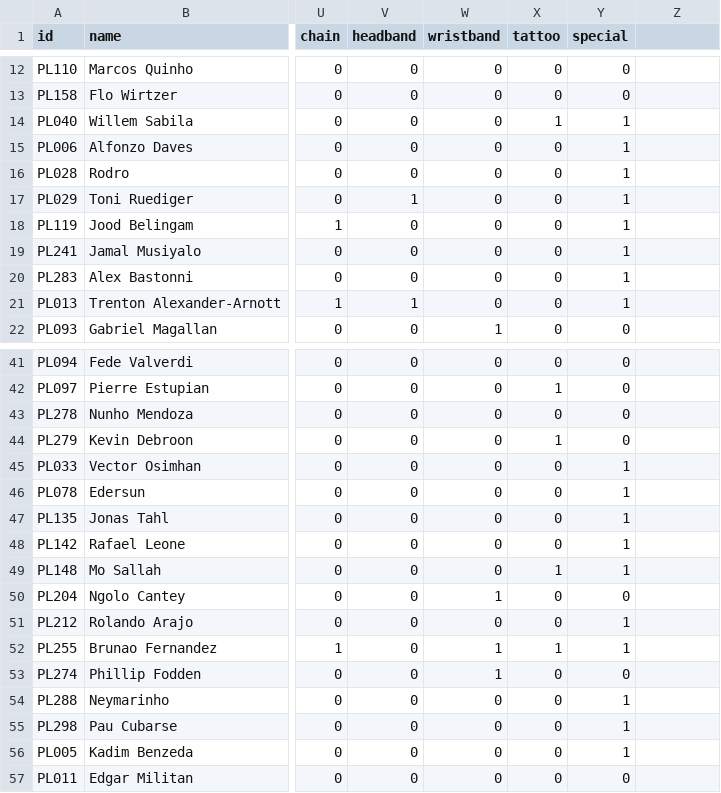
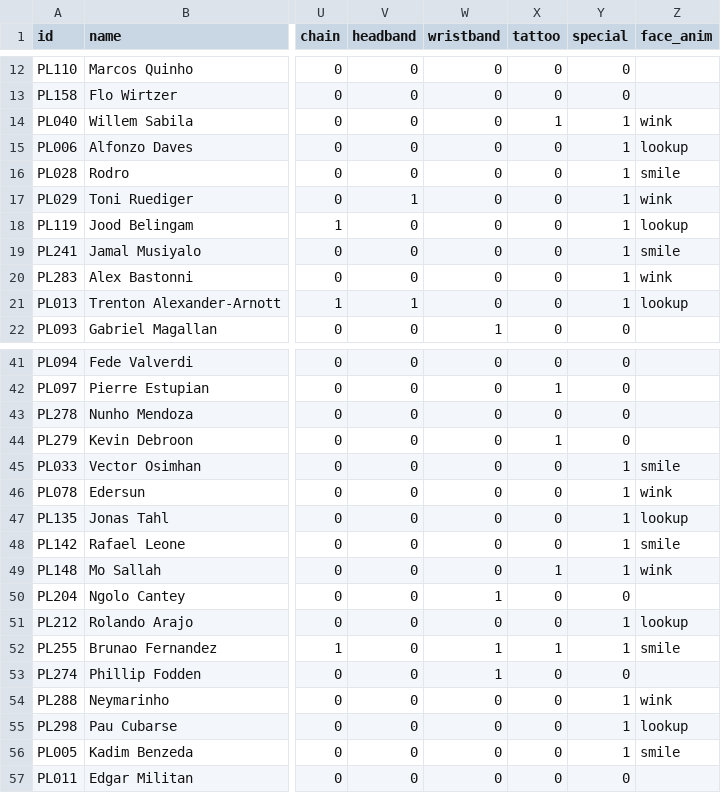
Before and after one commit to mundiakaluson/sprite-tan, a CSV file: data/players.csv, drawn as a sheet; only a part is shown, gaps mark what is left out; the diff covers the shown part only; the diff names each change by its address in the sheet, - before the commit and + after, or states it on an @@ line.

```diff
--- a/data/players.csv
+++ b/data/players.csv
-Z1: (empty)
+Z1: face_anim
-Z14 (face_anim): (empty)
+Z14 (face_anim): wink
-Z15 (face_anim): (empty)
+Z15 (face_anim): lookup
-Z16 (face_anim): (empty)
+Z16 (face_anim): smile
-Z17 (face_anim): (empty)
+Z17 (face_anim): wink
-Z18 (face_anim): (empty)
+Z18 (face_anim): lookup
-Z19 (face_anim): (empty)
+Z19 (face_anim): smile
-Z20 (face_anim): (empty)
+Z20 (face_anim): wink
-Z21 (face_anim): (empty)
+Z21 (face_anim): lookup
-Z45 (face_anim): (empty)
+Z45 (face_anim): smile
-Z46 (face_anim): (empty)
+Z46 (face_anim): wink
-Z47 (face_anim): (empty)
+Z47 (face_anim): lookup
-Z48 (face_anim): (empty)
+Z48 (face_anim): smile
-Z49 (face_anim): (empty)
+Z49 (face_anim): wink
-Z51 (face_anim): (empty)
+Z51 (face_anim): lookup
-Z52 (face_anim): (empty)
+Z52 (face_anim): smile
-Z54 (face_anim): (empty)
+Z54 (face_anim): wink
-Z55 (face_anim): (empty)
+Z55 (face_anim): lookup
-Z56 (face_anim): (empty)
+Z56 (face_anim): smile
```
Also changed, not shown: 6 edited cells elsewhere in this file, 7 other files.
